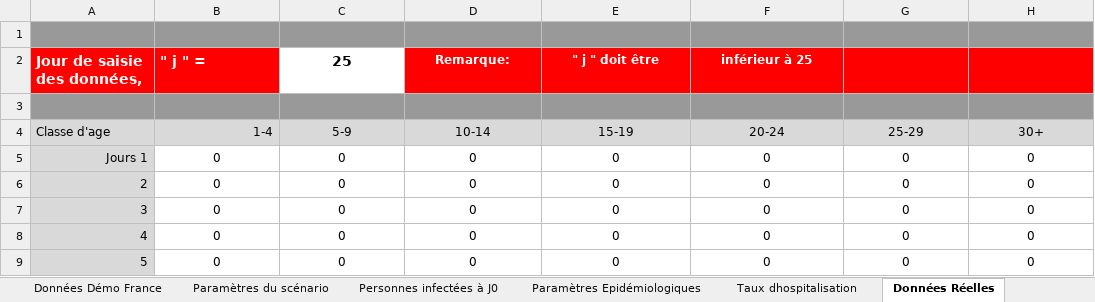
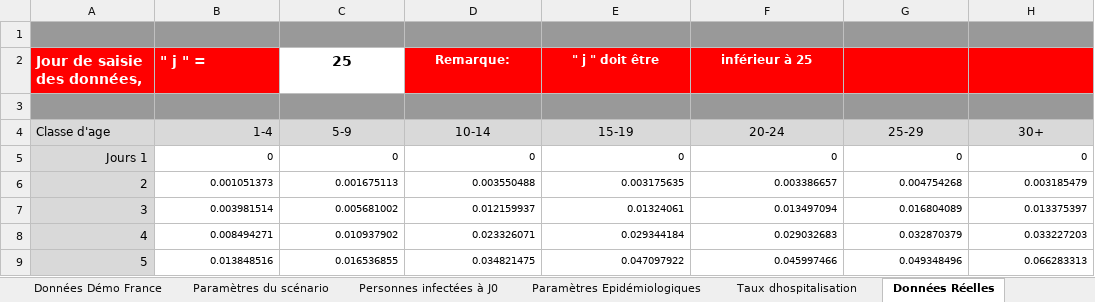
Before and after one commit to DhafeRious/Public-Files, an Excel workbook: Template Paramètres Modèle V3.0.xlsx, sheet Données Réelles, drawn as a sheet; only a part is shown; values as stored, in another font and other column widths than the file's, no borders; charts and pictures not drawn; the diff covers the shown part only; the diff names each change by its address in the sheet, - before the commit and + after, or states it on an @@ line.

Commit message:
Add files via upload

```diff
--- a/Template Paramètres Modèle V3.0.xlsx (sheet Données Réelles)
+++ b/Template Paramètres Modèle V3.0.xlsx (sheet Données Réelles)
@@ B5:H9 text size: smaller, alignment: center → right @@
-B6 (" j " =): 0
+B6 (" j " =): 0.001051373
-C6 (25): 0
+C6 (25): 0.001675113
-D6 (Remarque:): 0
+D6 (Remarque:): 0.003550488
-E6 (" j " doit être): 0
+E6 (" j " doit être): 0.003175635
-F6 (inférieur à 25): 0
+F6 (inférieur à 25): 0.003386657
-G6: 0
+G6: 0.004754268
-H6: 0
+H6: 0.003185479
-B7 (" j " =): 0
+B7 (" j " =): 0.003981514
-C7 (25): 0
+C7 (25): 0.005681002
-D7 (Remarque:): 0
+D7 (Remarque:): 0.012159937
-E7 (" j " doit être): 0
+E7 (" j " doit être): 0.01324061
-F7 (inférieur à 25): 0
+F7 (inférieur à 25): 0.013497094
-G7: 0
+G7: 0.016804089
-H7: 0
+H7: 0.013375397
-B8 (" j " =): 0
+B8 (" j " =): 0.008494271
-C8 (25): 0
+C8 (25): 0.010937902
-D8 (Remarque:): 0
+D8 (Remarque:): 0.023326071
-E8 (" j " doit être): 0
+E8 (" j " doit être): 0.029344184
-F8 (inférieur à 25): 0
+F8 (inférieur à 25): 0.029032683
-G8: 0
+G8: 0.032870379
-H8: 0
+H8: 0.033227203
-B9 (" j " =): 0
+B9 (" j " =): 0.013848516
-C9 (25): 0
+C9 (25): 0.016536855
-D9 (Remarque:): 0
+D9 (Remarque:): 0.034821475
-E9 (" j " doit être): 0
+E9 (" j " doit être): 0.047097922
-F9 (inférieur à 25): 0
+F9 (inférieur à 25): 0.045997466
-G9: 0
+G9: 0.049348496
-H9: 0
+H9: 0.066283313
```
Also changed, not shown: 140 edited cells and cell formats elsewhere in this sheet, charts or pictures.
